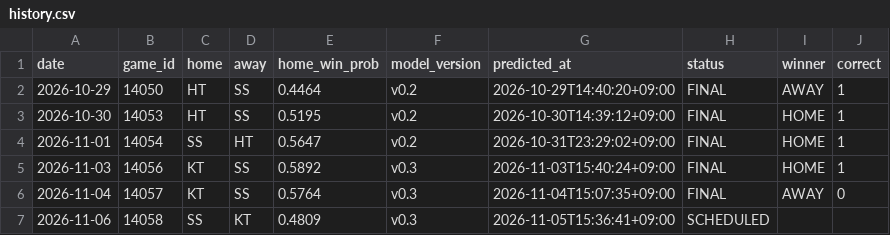
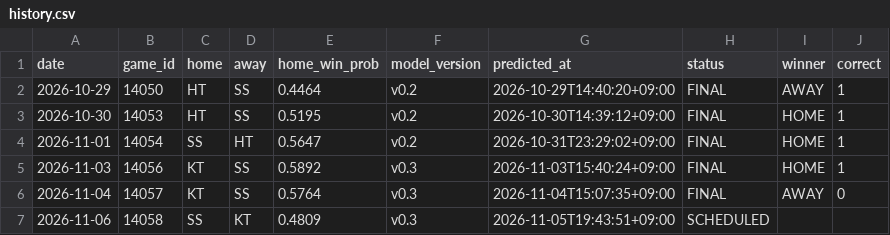
Before and after one commit to kimminseo2323-prog/2610_KBO_predict, a CSV file: data/public/history.csv, drawn as a sheet.

```diff
--- a/data/public/history.csv
+++ b/data/public/history.csv
@@ -6,2 +6,2 @@ date,game_id,home,away,home_win_prob,model_version,predicted_at,status,winner,co
 2026-11-04,14057,KT,SS,0.5764,v0.3,2026-11-04T15:07:35+09:00,FINAL,AWAY,0
-2026-11-06,14058,SS,KT,0.4809,v0.3,2026-11-05T15:36:41+09:00,SCHEDULED,,
+2026-11-06,14058,SS,KT,0.4809,v0.3,2026-11-05T19:43:51+09:00,SCHEDULED,,
```
Also changed, not shown: 3 other files.
